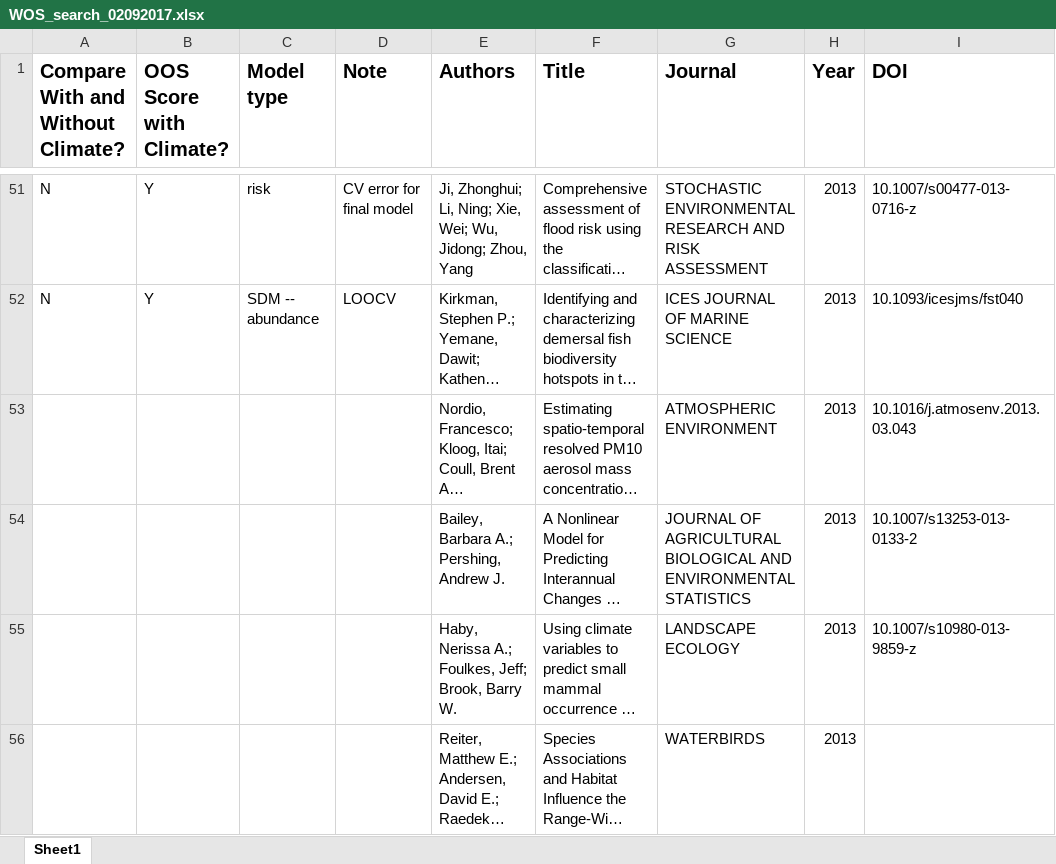
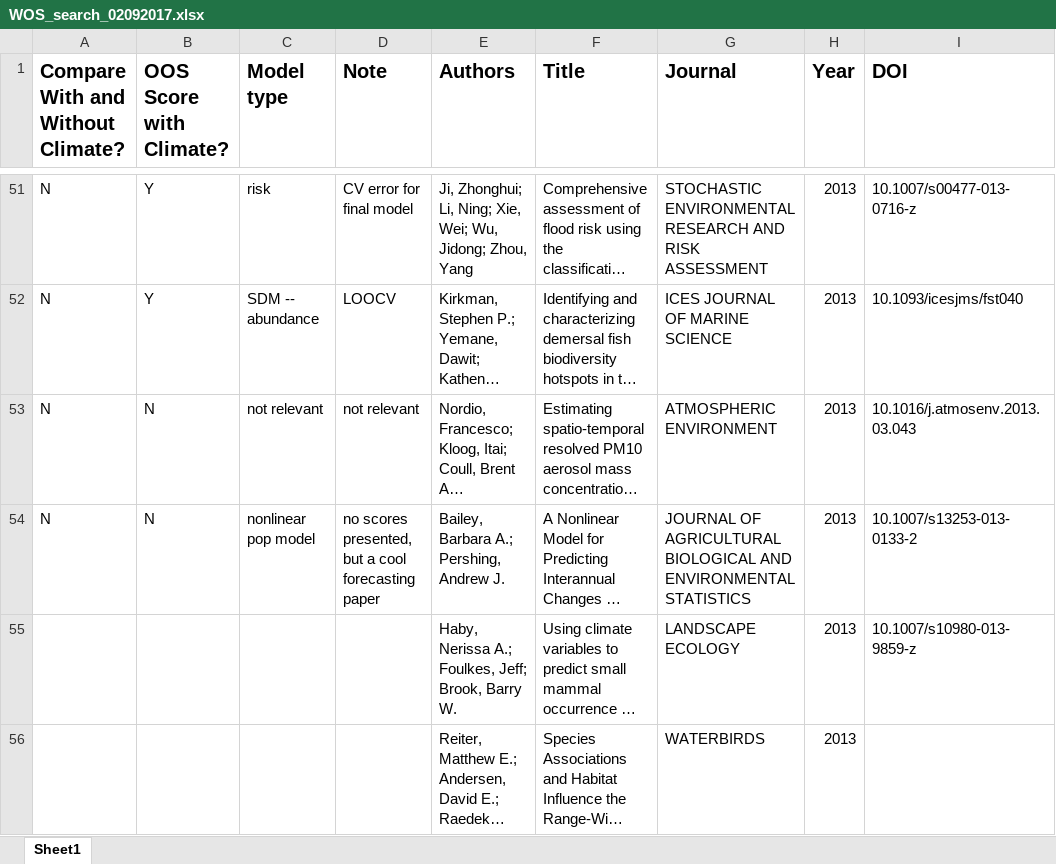
Before and after one commit to atredennick/climate_drivers_review, an Excel workbook: wos_results/WOS_search_02092017.xlsx, sheet Sheet1, drawn as a sheet; only a part is shown, gaps mark what is left out; long unchanged cells end in …; values as stored, in another font and other column widths than the file's, no borders; the diff names each change by its address in the sheet, - before the commit and + after, or states it on an @@ line.

Commit message:
one more paper...

```diff
--- a/wos_results/WOS_search_02092017.xlsx (sheet Sheet1)
+++ b/wos_results/WOS_search_02092017.xlsx (sheet Sheet1)
-A53:A54: (empty)
+A53:A54: N
-B53:B54 (OOS Score with Climate?): (empty)
+B53:B54 (OOS Score with Climate?): N
-C53 (Model type): (empty)
+C53 (Model type): not relevant
-D53 (Note): (empty)
+D53 (Note): not relevant
-C54 (Model type): (empty)
+C54 (Model type): nonlinear pop model
-D54 (Note): (empty)
+D54 (Note): no scores presented, but a cool forecasting paper
```
